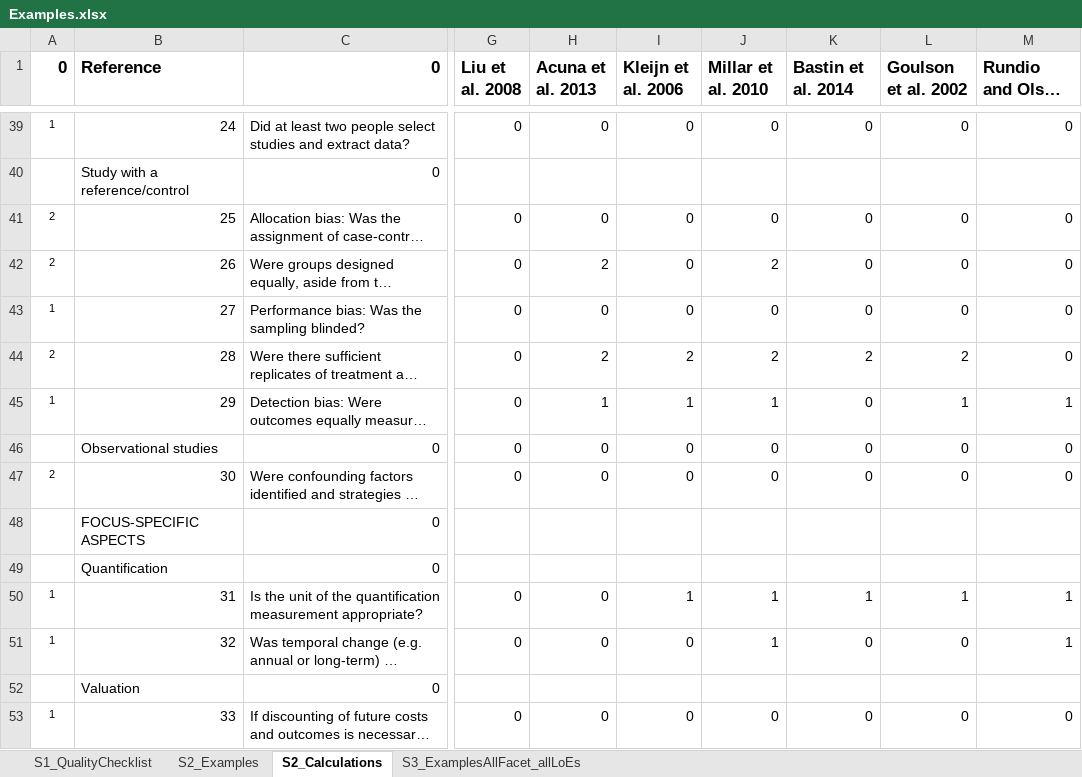
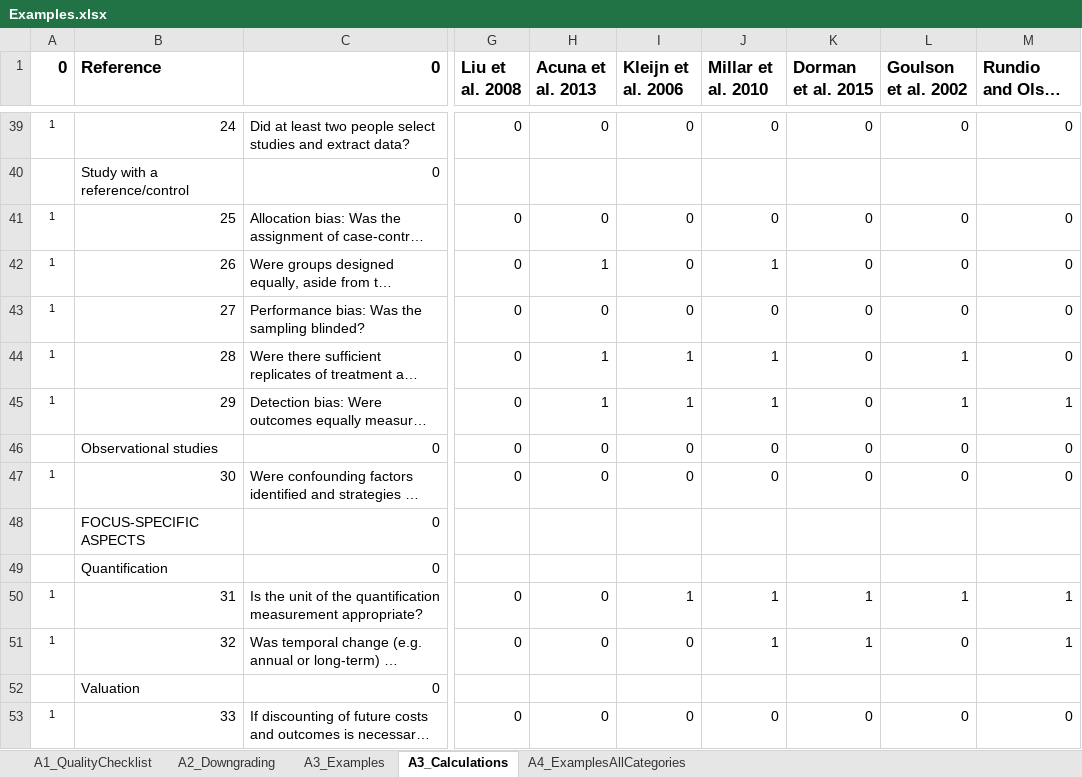
Before and after one commit to biometry/EvidenceAssessmentTool, an Excel workbook: Examples.xlsx, sheet A3_Calculations, drawn as a sheet; only a part is shown, gaps mark what is left out; long unchanged cells end in …; values as stored, in another font and other column widths than the file's, no borders; the diff covers the shown part only; the diff names each change by its address in the sheet, - before the commit and + after, or states it on an @@ line.

Commit message:
Updated template with examples
Update

```diff
--- a/Examples.xlsx (sheet A3_Calculations)
+++ b/Examples.xlsx (sheet A3_Calculations)
-sheet tab: S1_QualityChecklist
+sheet tab: A1_QualityChecklist
-sheet tab: S2_Examples
+sheet tab: A3_Examples
-sheet tab: S2_Calculations
+sheet tab: A3_Calculations
-sheet tab: S3_ExamplesAllFacet_allLoEs
+sheet tab: A4_ExamplesAllCategories
+sheet tab: A2_Downgrading
-K1: Bastin et al. 2014
+K1: Dorman et al. 2015
-A41:A42 (0): 2
+A41:A42 (0): 1
-H42 (Acuna et al. 2013): 2
+H42 (Acuna et al. 2013): 1
-J42 (Millar et al. 2010): 2
+J42 (Millar et al. 2010): 1
-A44 (0): 2
+A44 (0): 1
-H44 (Acuna et al. 2013): 2
+H44 (Acuna et al. 2013): 1
-I44 (Kleijn et al. 2006): 2
+I44 (Kleijn et al. 2006): 1
-J44 (Millar et al. 2010): 2
+J44 (Millar et al. 2010): 1
-K44 (Dorman et al. 2015): 2
+K44 (Dorman et al. 2015): 0
-L44 (Goulson et al. 2002): 2
+L44 (Goulson et al. 2002): 1
-A47 (0): 2
+A47 (0): 1
-K51 (Dorman et al. 2015): 0
+K51 (Dorman et al. 2015): 1
```
Also changed, not shown: 7 added rows, 7 removed rows and 57 edited cells elsewhere in this sheet, sheet A3_Examples, sheet A4_ExamplesAllCategories, sheet A1_QualityChecklist, formulas that keep their value.
